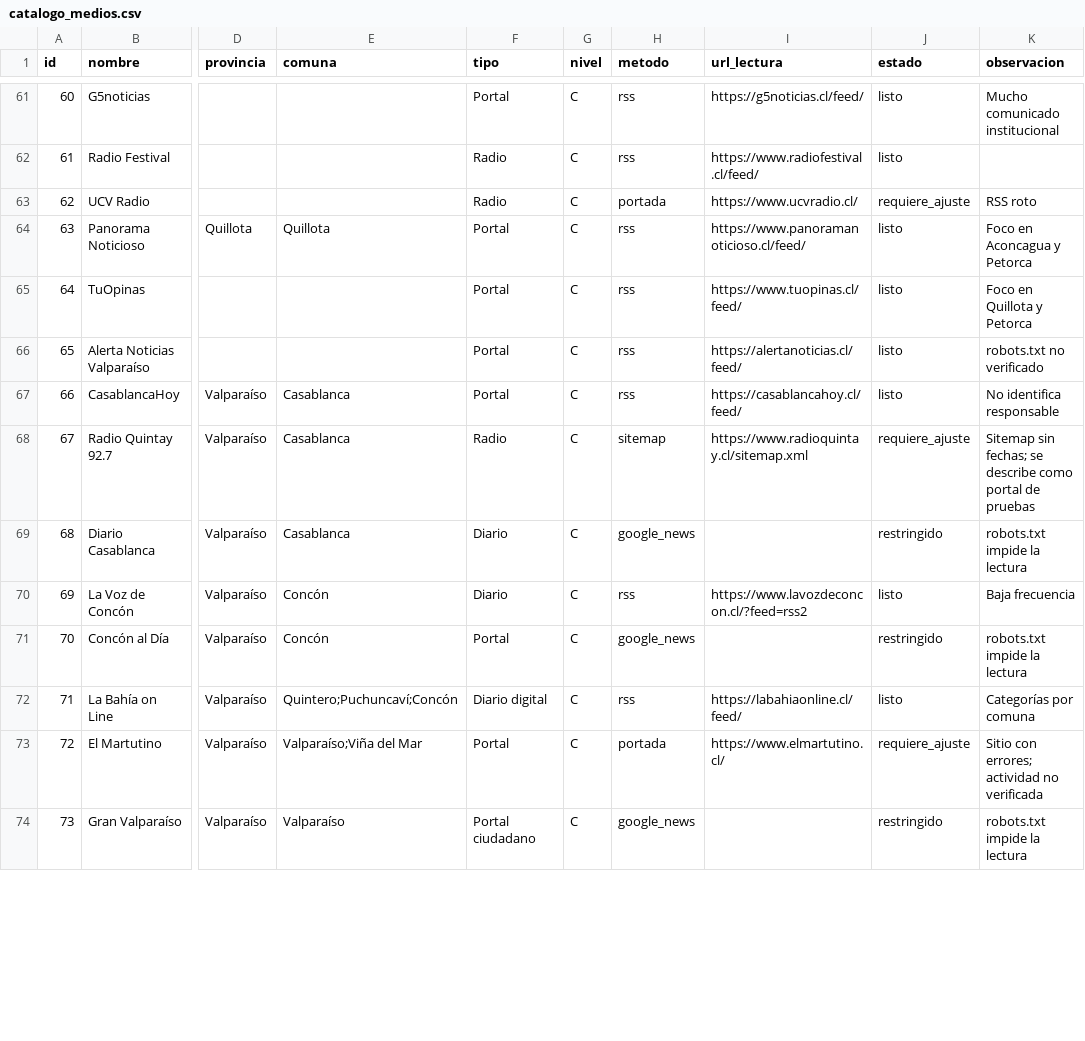
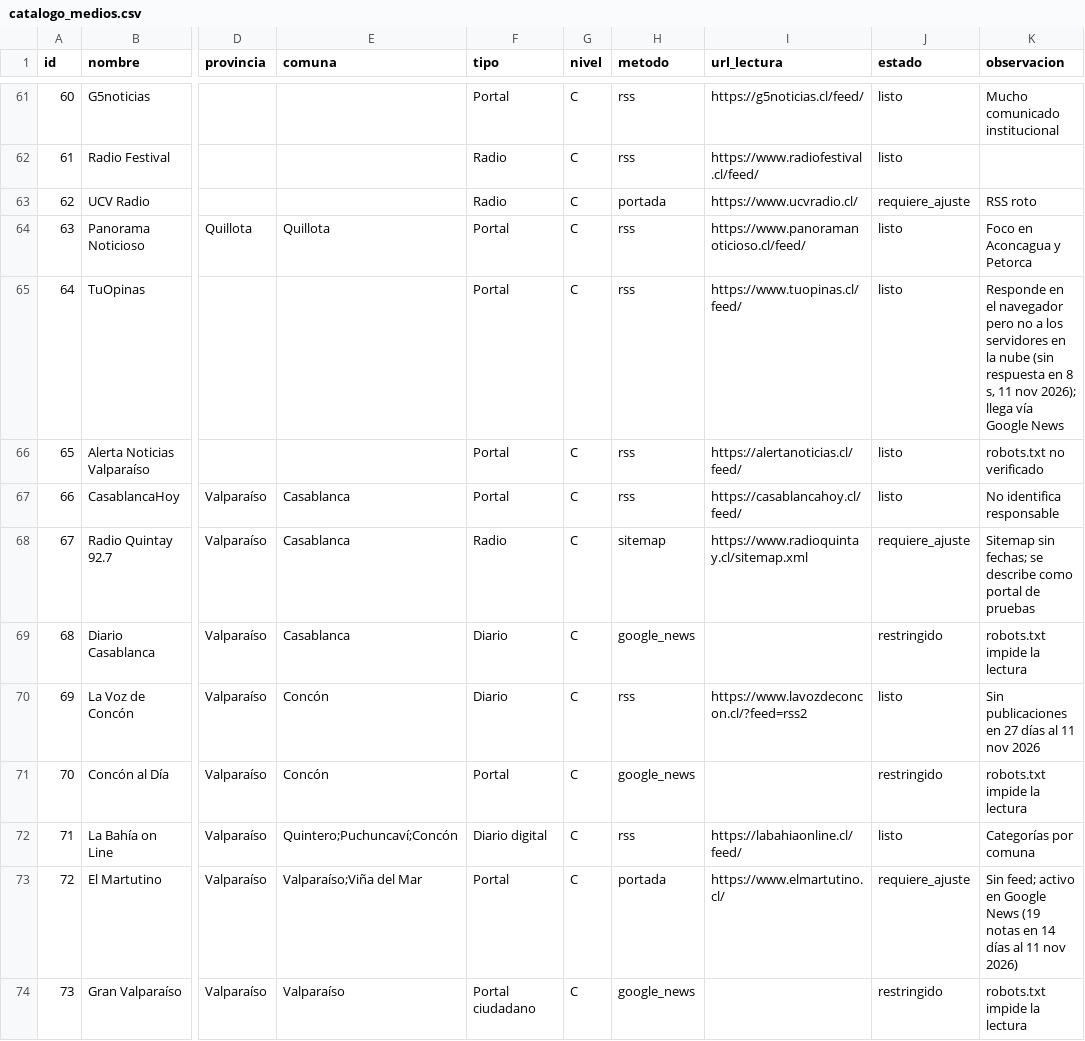
Before and after one commit to altkimia-gaas/PregonIA, a CSV file: data/catalogo_medios.csv, drawn as a sheet; only a part is shown, gaps mark what is left out; the diff covers the shown part only; the diff names each change by its address in the sheet, - before the commit and + after, or states it on an @@ line.

```diff
--- a/data/catalogo_medios.csv
+++ b/data/catalogo_medios.csv
-K65 (observacion): Foco en Quillota y Petorca
+K65 (observacion): Responde en el navegador pero no a los servidores en la nube (sin respuesta en 8 s, 11 nov 2026); llega vía Google News
-K70 (observacion): Baja frecuencia
+K70 (observacion): Sin publicaciones en 27 días al 11 nov 2026
-K73 (observacion): Sitio con errores; actividad no verificada
+K73 (observacion): Sin feed; activo en Google News (19 notas en 14 días al 11 nov 2026)
```
Also changed, not shown: 5 added rows and 12 edited cells elsewhere in this file, 7 other files.
